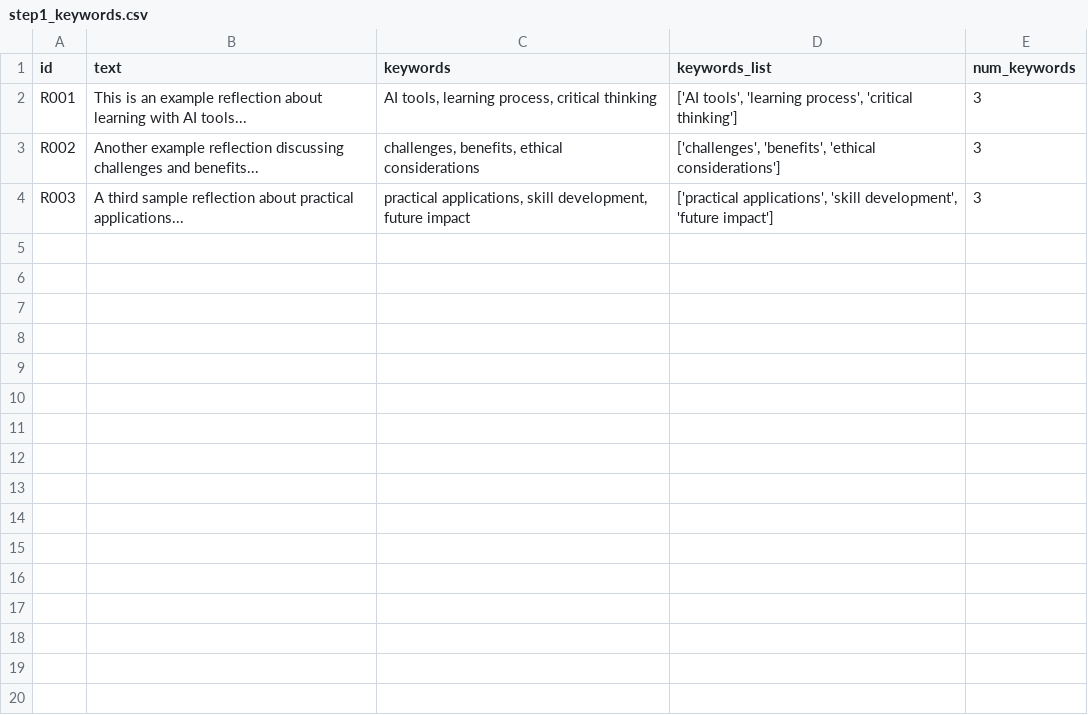
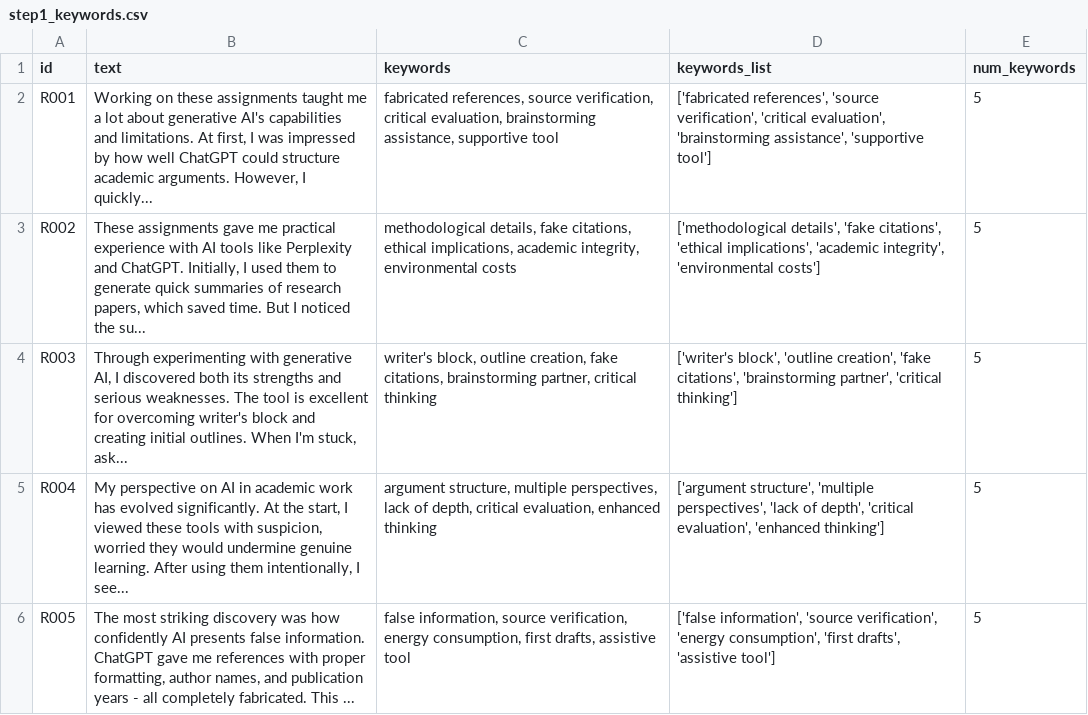
Before and after one commit to jasp-nerd/Analysis-of-Student-Reflections-on-GenAI-in-Academic-Work, a CSV file: output/results_example/step1_keywords.csv, drawn as a sheet.

```diff
--- a/output/results_example/step1_keywords.csv
+++ b/output/results_example/step1_keywords.csv
@@ -1,4 +1,6 @@
 id,text,keywords,keywords_list,num_keywords
-R001,"This is an example reflection about learning with AI tools...","AI tools, learning process, critical thinking","['AI tools', 'learning process', 'critical thinking']",3
-R002,"Another example reflection discussing challenges and benefits...","challenges, benefits, ethical considerations","['challenges', 'benefits', 'ethical considerations']",3
-R003,"A third sample reflection about practical applications...","practical applications, skill development, future impact","['practical applications', 'skill development', 'future impact']",3
+R001,"Working on these assignments taught me a lot about generative AI's capabilities and limitations. At first, I was impressed by how well ChatGPT could structure academic arguments. However, I quickly...","fabricated references, source verification, critical evaluation, brainstorming assistance, supportive tool","['fabricated references', 'source verification', 'critical evaluation', 'brainstorming assistance', 'supportive tool']",5
+R002,"These assignments gave me practical experience with AI tools like Perplexity and ChatGPT. Initially, I used them to generate quick summaries of research papers, which saved time. But I noticed the su...","methodological details, fake citations, ethical implications, academic integrity, environmental costs","['methodological details', 'fake citations', 'ethical implications', 'academic integrity', 'environmental costs']",5
+R003,"Through experimenting with generative AI, I discovered both its strengths and serious weaknesses. The tool is excellent for overcoming writer's block and creating initial outlines. When I'm stuck, ask...","writer's block, outline creation, fake citations, brainstorming partner, critical thinking","['writer's block', 'outline creation', 'fake citations', 'brainstorming partner', 'critical thinking']",5
+R004,"My perspective on AI in academic work has evolved significantly. At the start, I viewed these tools with suspicion, worried they would undermine genuine learning. After using them intentionally, I see...","argument structure, multiple perspectives, lack of depth, critical evaluation, enhanced thinking","['argument structure', 'multiple perspectives', 'lack of depth', 'critical evaluation', 'enhanced thinking']",5
+R005,"The most striking discovery was how confidently AI presents false information. ChatGPT gave me references with proper formatting, author names, and publication years - all completely fabricated. This ...","false information, source verification, energy consumption, first drafts, assistive tool","['false information', 'source verification', 'energy consumption', 'first drafts', 'assistive tool']",5
```
Also changed, not shown: data/reflections/example_reflections.csv, output/results_example/step2_sentiment.csv, 9 other files.
